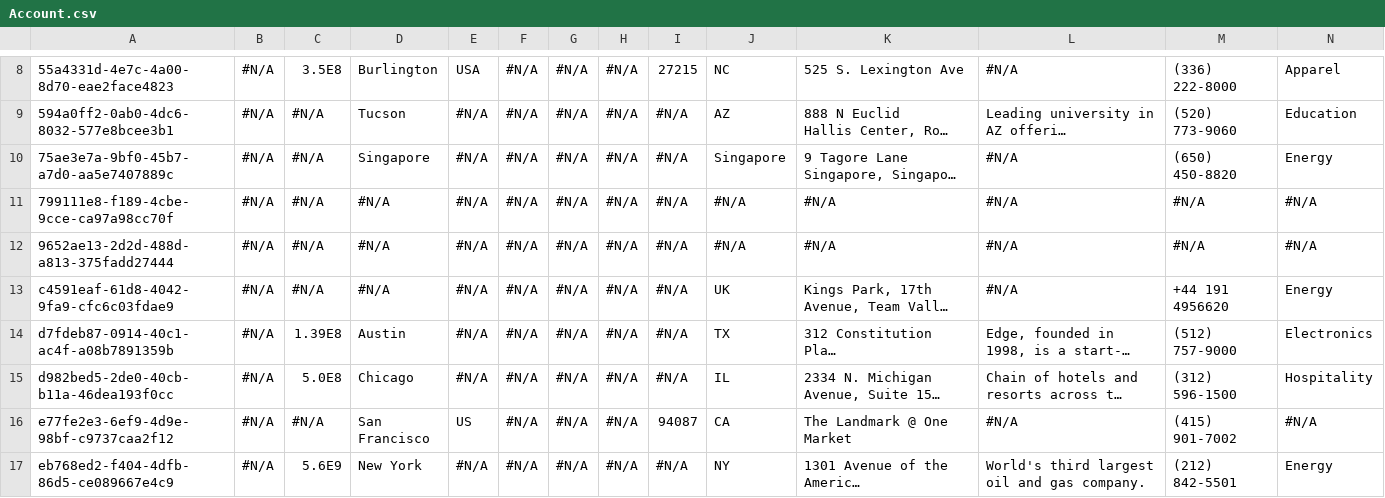
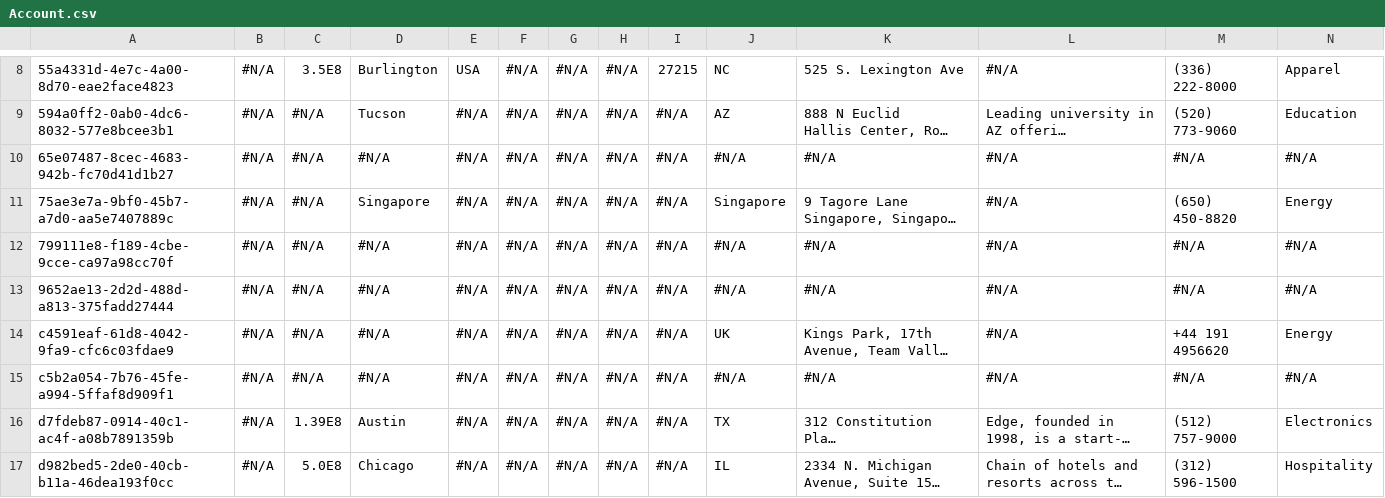
Before and after one commit to zw0dax/sf-repo, a CSV file: Account.csv, drawn as a sheet; only a part is shown, gaps mark what is left out; the shorter side is filled out with more unchanged rows; long unchanged cells end in …; rows hold the shown columns only; the diff names each change by its address in the sheet, - before the commit and + after, or states it on an @@ line.

```diff
--- a/Account.csv
+++ b/Account.csv
+row 10: 65e07487-8cec-4683-942b-fc70d41d1b27 | #N/A | #N/A | #N/A | #N/A | #N/A | #N/A | #N/A | #N/A | #N/A | #N/A | #N/A | #N/A | #N/A
+row 15: c5b2a054-7b76-45fe-a994-5ffaf8d909f1 | #N/A | #N/A | #N/A | #N/A | #N/A | #N/A | #N/A | #N/A | #N/A | #N/A | #N/A | #N/A | #N/A
```
